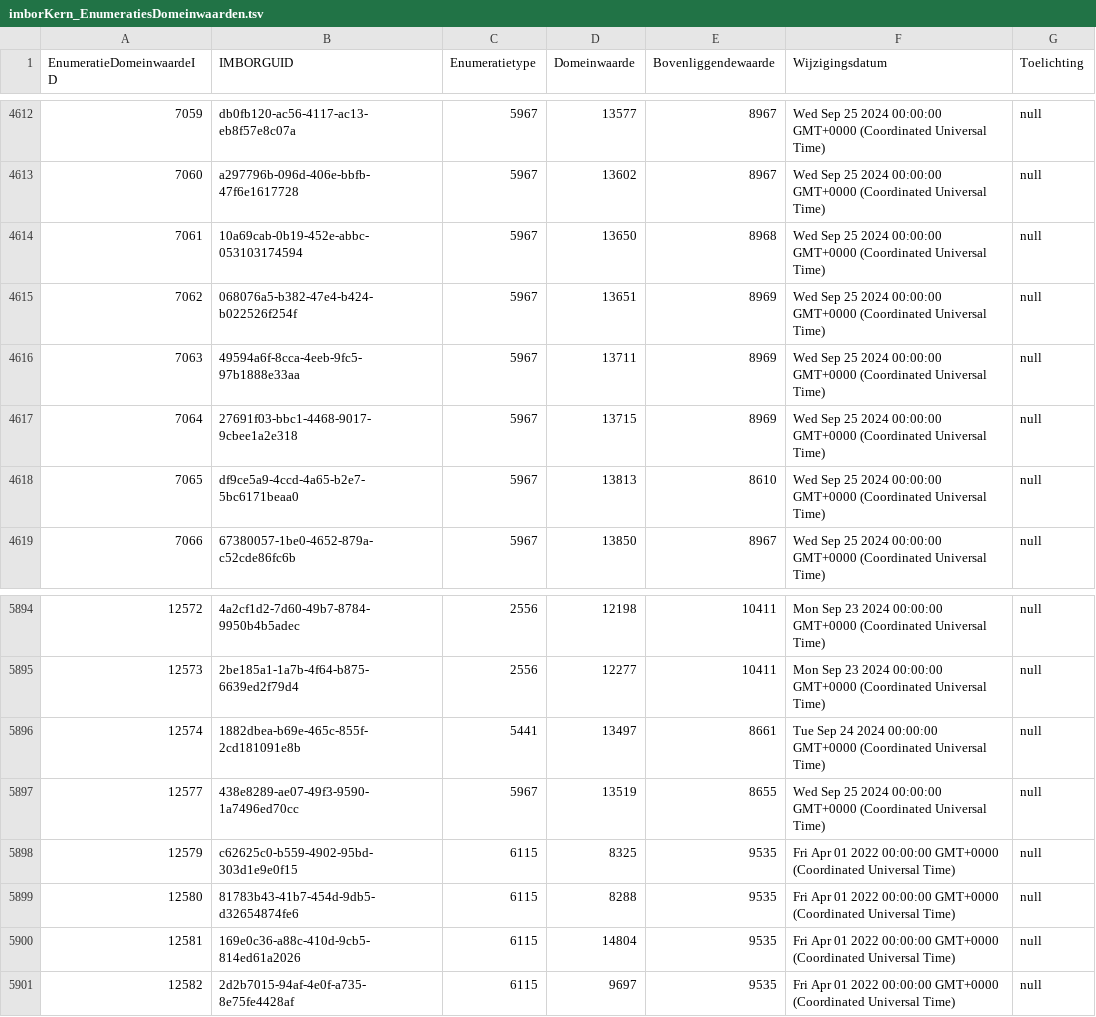
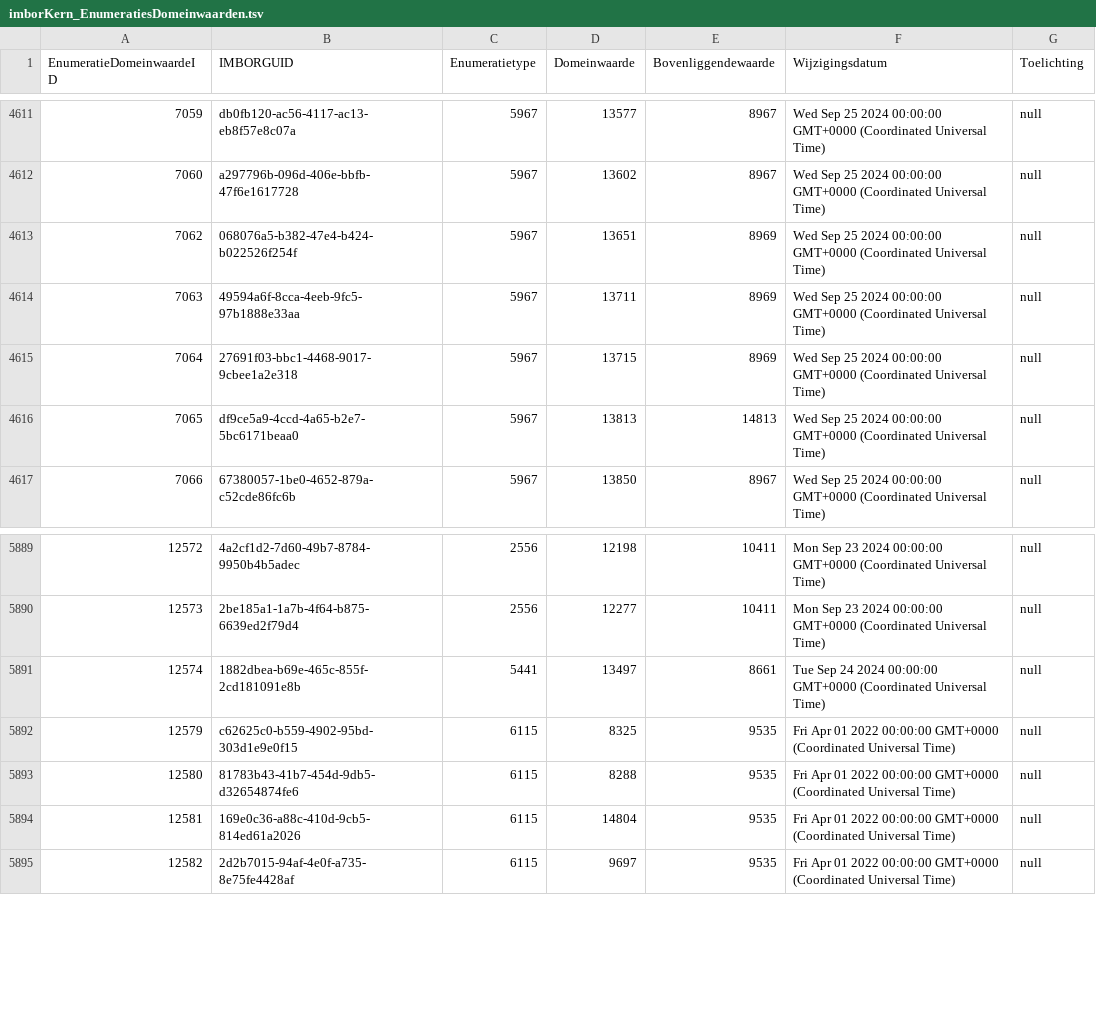
Before and after one commit to Stichting-CROW/imbor-development, a TSV file: data/tsv/imborKern_EnumeratiesDomeinwaarden.tsv, drawn as a sheet; only a part is shown, gaps mark what is left out; the diff covers the shown part only.

```diff
--- a/data/tsv/imborKern_EnumeratiesDomeinwaarden.tsv
+++ b/data/tsv/imborKern_EnumeratiesDomeinwaarden.tsv
@@ -4613,3 +4612,2 @@ EnumeratieDomeinwaardeID	IMBORGUID	Enumeratietype	Domeinwaarde	Bovenliggendewaar
 7060	a297796b-096d-406e-bbfb-47f6e1617728	5967	13602	8967	Wed Sep 25 2024 00:00:00 GMT+0000 (Coordinated Universal Time)	null
-7061	10a69cab-0b19-452e-abbc-053103174594	5967	13650	8968	Wed Sep 25 2024 00:00:00 GMT+0000 (Coordinated Universal Time)	null
 7062	068076a5-b382-47e4-b424-b022526f254f	5967	13651	8969	Wed Sep 25 2024 00:00:00 GMT+0000 (Coordinated Universal Time)	null
@@ -4617,3 +4615,3 @@ EnumeratieDomeinwaardeID	IMBORGUID	Enumeratietype	Domeinwaarde	Bovenliggendewaar
 7064	27691f03-bbc1-4468-9017-9cbee1a2e318	5967	13715	8969	Wed Sep 25 2024 00:00:00 GMT+0000 (Coordinated Universal Time)	null
-7065	df9ce5a9-4ccd-4a65-b2e7-5bc6171beaa0	5967	13813	8610	Wed Sep 25 2024 00:00:00 GMT+0000 (Coordinated Universal Time)	null
+7065	df9ce5a9-4ccd-4a65-b2e7-5bc6171beaa0	5967	13813	14813	Wed Sep 25 2024 00:00:00 GMT+0000 (Coordinated Universal Time)	null
 7066	67380057-1be0-4652-879a-c52cde86fc6b	5967	13850	8967	Wed Sep 25 2024 00:00:00 GMT+0000 (Coordinated Universal Time)	null
@@ -5896,3 +5891,2 @@ EnumeratieDomeinwaardeID	IMBORGUID	Enumeratietype	Domeinwaarde	Bovenliggendewaar
 12574	1882dbea-b69e-465c-855f-2cd181091e8b	5441	13497	8661	Tue Sep 24 2024 00:00:00 GMT+0000 (Coordinated Universal Time)	null
-12577	438e8289-ae07-49f3-9590-1a7496ed70cc	5967	13519	8655	Wed Sep 25 2024 00:00:00 GMT+0000 (Coordinated Universal Time)	null
 12579	c62625c0-b559-4902-95bd-303d1e9e0f15	6115	8325	9535	Fri Apr 01 2022 00:00:00 GMT+0000 (Coordinated Universal Time)	null
```
Also changed, not shown: 6 removed rows and 2 edited cells elsewhere in this file, 1 other file.
